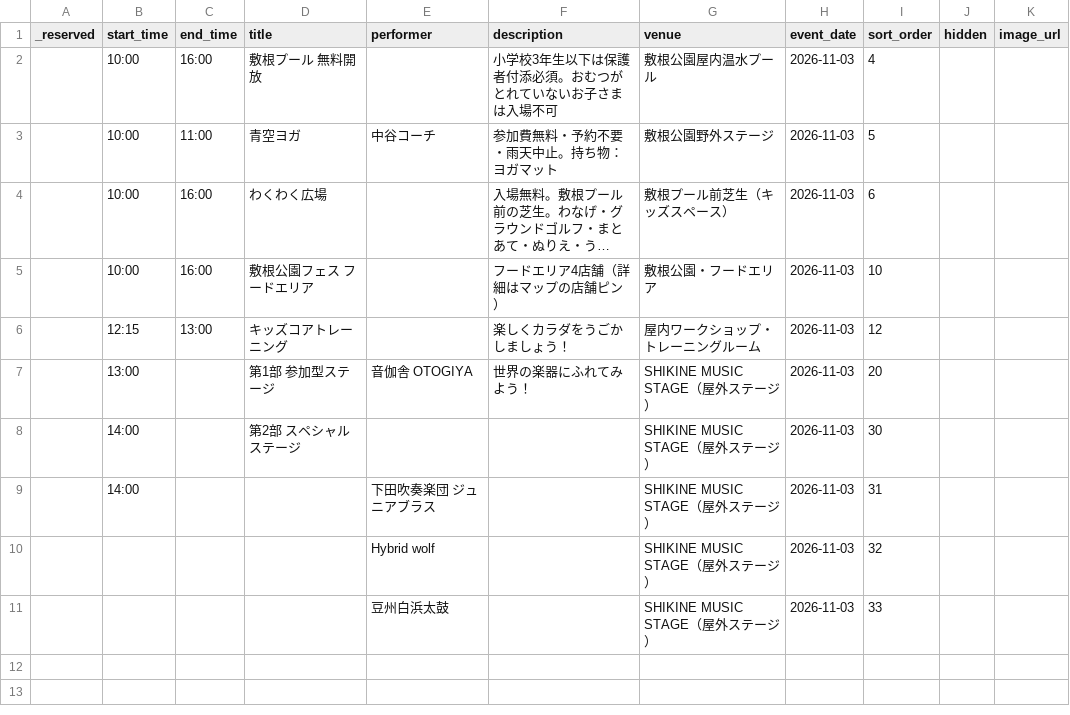
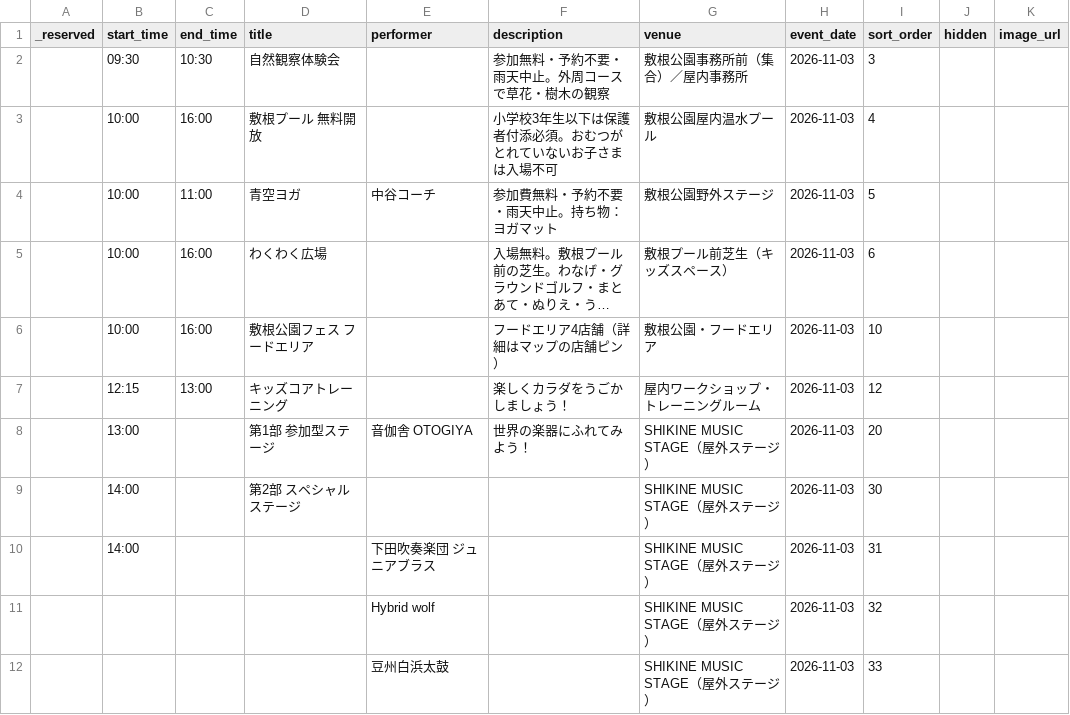
Before and after one commit to Stand-koike/shikine-map, a CSV file: web/docs/sheets/event_schedule_2026-11-03_seed.csv, drawn as a sheet; long unchanged cells end in …; the diff names each change by its address in the sheet, - before the commit and + after, or states it on an @@ line.

```diff
--- a/web/docs/sheets/event_schedule_2026-11-03_seed.csv
+++ b/web/docs/sheets/event_schedule_2026-11-03_seed.csv
+row 2:  | 09:30 | 10:30 | 自然観察体験会 |  | 参加無料・予約不要・雨天中止。外周コースで草花・樹木の観察 | 敷根公園事務所前（集合）／屋内事務所 | 2026-11-03 | 3
```
Also changed, not shown: 9 other files.
